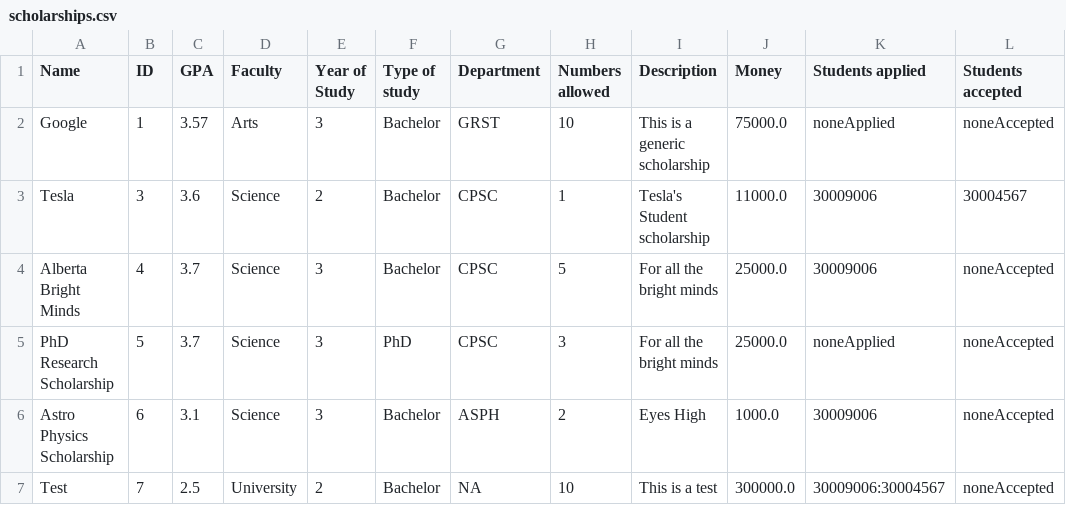
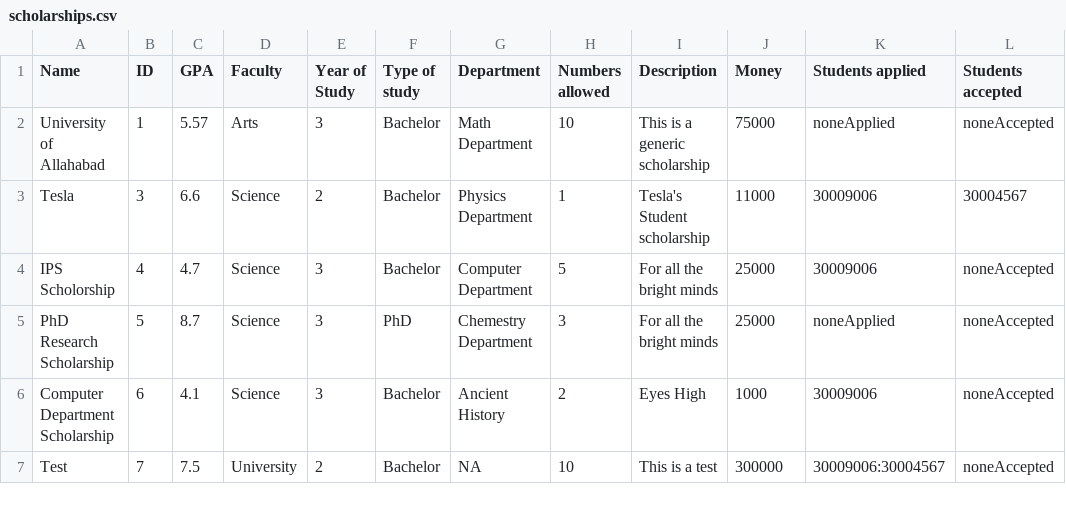
Before and after one commit to Vivek563/Scholarship-Management-Systems, a CSV file: src/data/scholarships.csv, drawn as a sheet; only a part is shown; the diff names each change by its address in the sheet, - before the commit and + after, or states it on an @@ line.

```diff
--- a/src/data/scholarships.csv
+++ b/src/data/scholarships.csv
-A2 (Name): Google
+A2 (Name): University of Allahabad
-C2 (GPA): 3.57
+C2 (GPA): 5.57
-G2 (Department): GRST
+G2 (Department): Math Department
-J2 (Money): 75000.0
+J2 (Money): 75000
-C3 (GPA): 3.6
+C3 (GPA): 6.6
-G3 (Department): CPSC
+G3 (Department): Physics Department
-J3 (Money): 11000.0
+J3 (Money): 11000
-A4 (Name): Alberta Bright Minds
+A4 (Name): IPS Scholorship
-C4 (GPA): 3.7
+C4 (GPA): 4.7
-G4 (Department): CPSC
+G4 (Department): Computer Department
-J4:J5 (Money): 25000.0
+J4:J5 (Money): 25000
-C5 (GPA): 3.7
+C5 (GPA): 8.7
-G5 (Department): CPSC
+G5 (Department): Chemestry Department
-A6 (Name): Astro Physics Scholarship
+A6 (Name): Computer Department Scholarship
-C6 (GPA): 3.1
+C6 (GPA): 4.1
-G6 (Department): ASPH
+G6 (Department): Ancient History
-J6 (Money): 1000.0
+J6 (Money): 1000
-C7 (GPA): 2.5
+C7 (GPA): 7.5
-J7 (Money): 300000.0
+J7 (Money): 300000
```
Also changed, not shown: bin/data/scholarships.csv, bin/data/students.csv, 3 other files.
